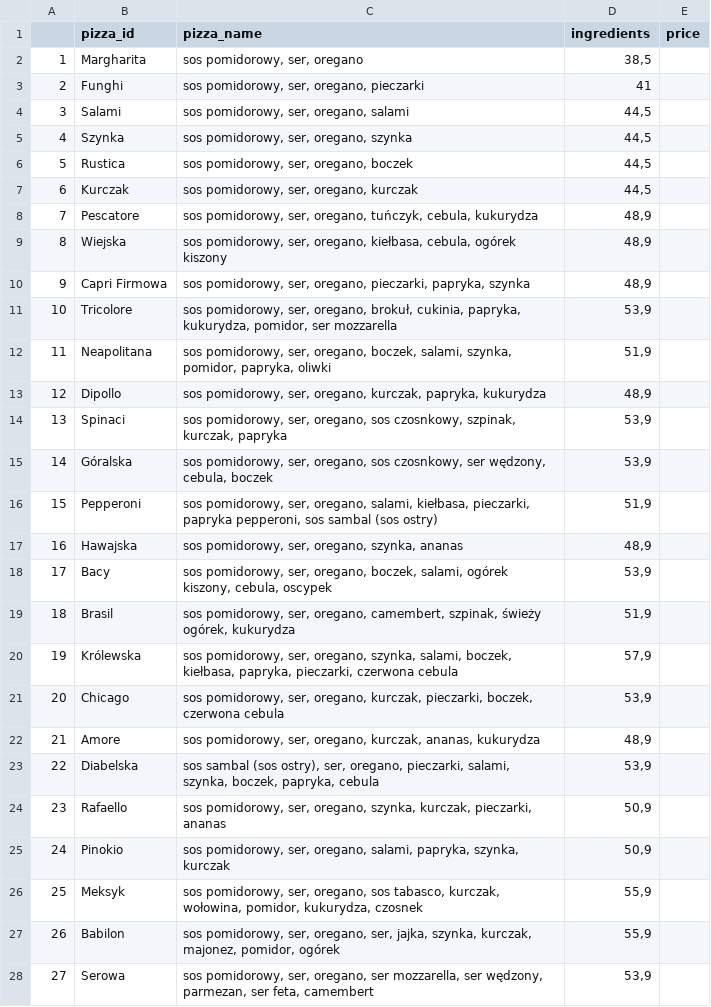
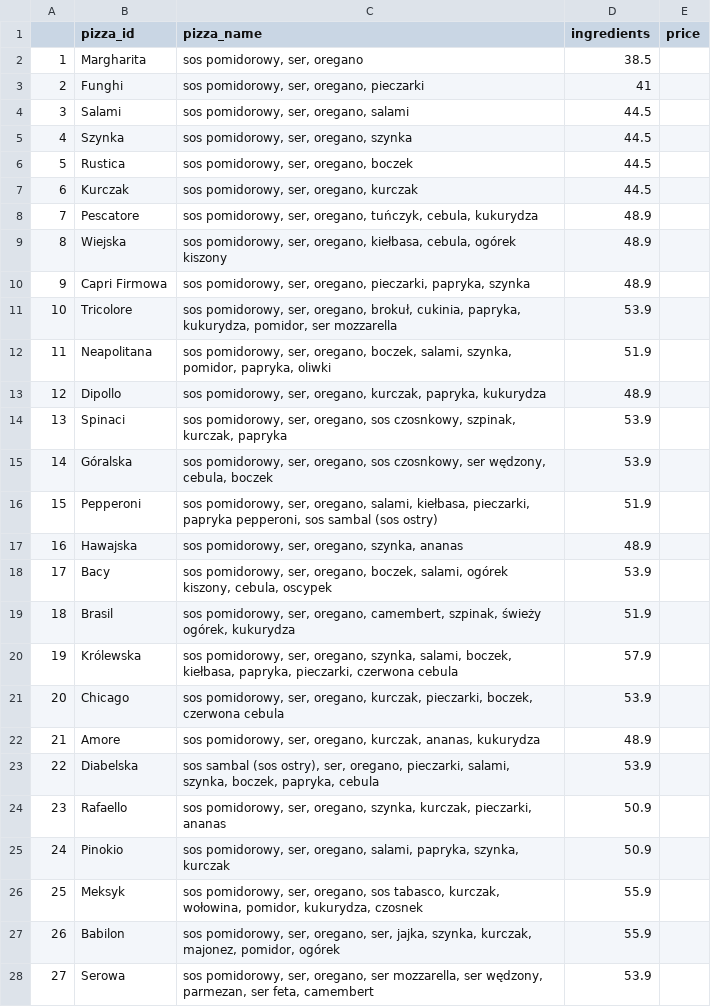
Before and after one commit to Paulina100/Bee-A-Pizza, a CSV file: data/Pizzas.csv, drawn as a sheet; only a part is shown; the diff covers the shown part only.

Commit message:
Changed comma float notation to dot notation

```diff
--- a/data/Pizzas.csv
+++ b/data/Pizzas.csv
@@ -1,28 +1,28 @@
 ;pizza_id;pizza_name;ingredients;price
-1;Margharita;sos pomidorowy, ser, oregano;38,5
+1;Margharita;sos pomidorowy, ser, oregano;38.5
 2;Funghi;sos pomidorowy, ser, oregano, pieczarki;41
-3;Salami;sos pomidorowy, ser, oregano, salami;44,5
-4;Szynka;sos pomidorowy, ser, oregano, szynka;44,5
-5;Rustica;sos pomidorowy, ser, oregano, boczek;44,5
-6;Kurczak;sos pomidorowy, ser, oregano, kurczak;44,5
-7;Pescatore;sos pomidorowy, ser, oregano, tuńczyk, cebula, kukurydza;48,9
-8;Wiejska;sos pomidorowy, ser, oregano, kiełbasa, cebula, ogórek kiszony;48,9
-9;Capri Firmowa;sos pomidorowy, ser, oregano, pieczarki, papryka, szynka;48,9
-10;Tricolore;sos pomidorowy, ser, oregano, brokuł, cukinia, papryka, kukurydza, pomidor, ser mozzarella;53,9
-11;Neapolitana;sos pomidorowy, ser, oregano, boczek, salami, szynka, pomidor, papryka, oliwki;51,9
-12;Dipollo;sos pomidorowy, ser, oregano, kurczak, papryka, kukurydza;48,9
-13;Spinaci;sos pomidorowy, ser, oregano, sos czosnkowy, szpinak, kurczak, papryka;53,9
-14;Góralska;sos pomidorowy, ser, oregano, sos czosnkowy, ser wędzony, cebula, boczek;53,9
-15;Pepperoni;sos pomidorowy, ser, oregano, salami, kiełbasa, pieczarki, papryka pepperoni, sos sambal (sos ostry);51,9
-16;Hawajska;sos pomidorowy, ser, oregano, szynka, ananas;48,9
-17;Bacy;sos pomidorowy, ser, oregano, boczek, salami, ogórek kiszony, cebula, oscypek;53,9
-18;Brasil;sos pomidorowy, ser, oregano, camembert, szpinak, świeży ogórek, kukurydza;51,9
-19;Królewska;sos pomidorowy, ser, oregano, szynka, salami, boczek, kiełbasa, papryka, pieczarki, czerwona cebula;57,9
-20;Chicago;sos pomidorowy, ser, oregano, kurczak, pieczarki, boczek, czerwona cebula;53,9
-21;Amore;sos pomidorowy, ser, oregano, kurczak, ananas, kukurydza;48,9
-22;Diabelska;sos sambal (sos ostry), ser, oregano, pieczarki, salami, szynka, boczek, papryka, cebula;53,9
-23;Rafaello;sos pomidorowy, ser, oregano, szynka, kurczak, pieczarki, ananas;50,9
-24;Pinokio;sos pomidorowy, ser, oregano, salami, papryka, szynka, kurczak;50,9
-25;Meksyk;sos pomidorowy, ser, oregano, sos tabasco, kurczak, wołowina, pomidor, kukurydza, czosnek;55,9
-26;Babilon;sos pomidorowy, ser, oregano, ser, jajka, szynka, kurczak, majonez, pomidor, ogórek;55,9
-27;Serowa;sos pomidorowy, ser, oregano, ser mozzarella, ser wędzony, parmezan, ser feta, camembert;53,9
+3;Salami;sos pomidorowy, ser, oregano, salami;44.5
+4;Szynka;sos pomidorowy, ser, oregano, szynka;44.5
+5;Rustica;sos pomidorowy, ser, oregano, boczek;44.5
+6;Kurczak;sos pomidorowy, ser, oregano, kurczak;44.5
+7;Pescatore;sos pomidorowy, ser, oregano, tuńczyk, cebula, kukurydza;48.9
+8;Wiejska;sos pomidorowy, ser, oregano, kiełbasa, cebula, ogórek kiszony;48.9
+9;Capri Firmowa;sos pomidorowy, ser, oregano, pieczarki, papryka, szynka;48.9
+10;Tricolore;sos pomidorowy, ser, oregano, brokuł, cukinia, papryka, kukurydza, pomidor, ser mozzarella;53.9
+11;Neapolitana;sos pomidorowy, ser, oregano, boczek, salami, szynka, pomidor, papryka, oliwki;51.9
+12;Dipollo;sos pomidorowy, ser, oregano, kurczak, papryka, kukurydza;48.9
+13;Spinaci;sos pomidorowy, ser, oregano, sos czosnkowy, szpinak, kurczak, papryka;53.9
+14;Góralska;sos pomidorowy, ser, oregano, sos czosnkowy, ser wędzony, cebula, boczek;53.9
+15;Pepperoni;sos pomidorowy, ser, oregano, salami, kiełbasa, pieczarki, papryka pepperoni, sos sambal (sos ostry);51.9
+16;Hawajska;sos pomidorowy, ser, oregano, szynka, ananas;48.9
+17;Bacy;sos pomidorowy, ser, oregano, boczek, salami, ogórek kiszony, cebula, oscypek;53.9
+18;Brasil;sos pomidorowy, ser, oregano, camembert, szpinak, świeży ogórek, kukurydza;51.9
+19;Królewska;sos pomidorowy, ser, oregano, szynka, salami, boczek, kiełbasa, papryka, pieczarki, czerwona cebula;57.9
+20;Chicago;sos pomidorowy, ser, oregano, kurczak, pieczarki, boczek, czerwona cebula;53.9
+21;Amore;sos pomidorowy, ser, oregano, kurczak, ananas, kukurydza;48.9
+22;Diabelska;sos sambal (sos ostry), ser, oregano, pieczarki, salami, szynka, boczek, papryka, cebula;53.9
+23;Rafaello;sos pomidorowy, ser, oregano, szynka, kurczak, pieczarki, ananas;50.9
+24;Pinokio;sos pomidorowy, ser, oregano, salami, papryka, szynka, kurczak;50.9
+25;Meksyk;sos pomidorowy, ser, oregano, sos tabasco, kurczak, wołowina, pomidor, kukurydza, czosnek;55.9
+26;Babilon;sos pomidorowy, ser, oregano, ser, jajka, szynka, kurczak, majonez, pomidor, ogórek;55.9
+27;Serowa;sos pomidorowy, ser, oregano, ser mozzarella, ser wędzony, parmezan, ser feta, camembert;53.9
```
Also changed, not shown: 9 edited cells elsewhere in this file.
